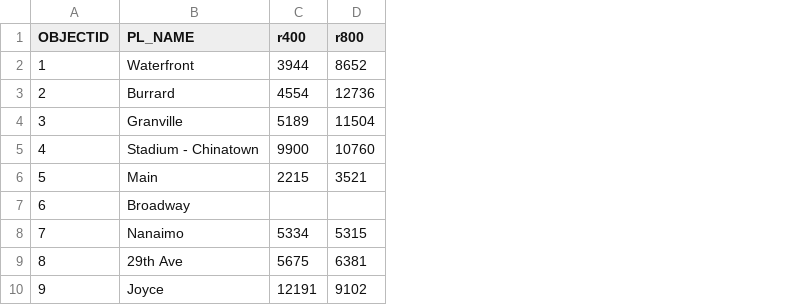
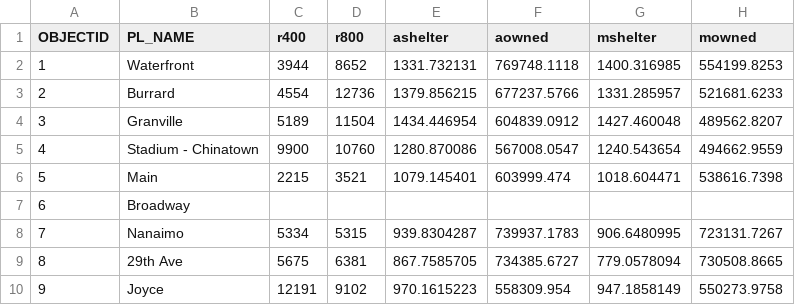
Before and after one commit to dshkol/transitDensityGG, a CSV file: stations_densities.csv, drawn as a sheet; only a part is shown; the diff names each change by its address in the sheet, - before the commit and + after, or states it on an @@ line.

Commit message:
update alt plots, plot code, save plots, update data files

```diff
--- a/stations_densities.csv
+++ b/stations_densities.csv
+column E (ashelter), rows 2-10: 1331.732131 | 1379.856215 | 1434.446954 | 1280.870086 | 1079.145401 |  | 939.8304287 | 867.7585705 | 970.1615223
+column F (aowned), rows 2-10: 769748.1118 | 677237.5766 | 604839.0912 | 567008.0547 | 603999.474 |  | 739937.1783 | 734385.6727 | 558309.954
+column G (mshelter), rows 2-10: 1400.316985 | 1331.285957 | 1427.460048 | 1240.543654 | 1018.604471 |  | 906.6480995 | 779.0578094 | 947.1858149
+column H (mowned), rows 2-10: 554199.8253 | 521681.6233 | 489562.8207 | 494662.9559 | 538616.7398 |  | 723131.7267 | 730508.8665 | 550273.9758
```
Also changed, not shown: stations_densities_lines_distances.csv, 10 other files.
